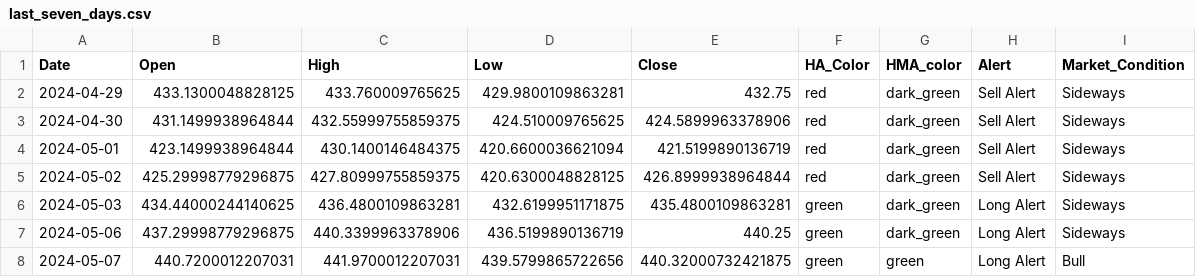
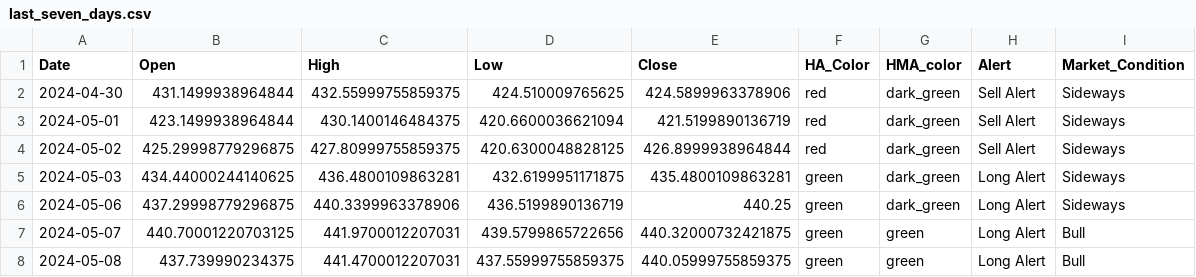
Before and after one commit to rbnyng/trend_alert, a CSV file: last_seven_days.csv, drawn as a sheet.

```diff
--- a/last_seven_days.csv
+++ b/last_seven_days.csv
@@ -1,3 +1,2 @@
 Date,Open,High,Low,Close,HA_Color,HMA_color,Alert,Market_Condition
-2024-04-29,433.1300048828125,433.760009765625,429.9800109863281,432.75,red,dark_green,Sell Alert,Sideways
 2024-04-30,431.1499938964844,432.55999755859375,424.510009765625,424.5899963378906,red,dark_green,Sell Alert,Sideways
@@ -7,2 +6,3 @@ Date,Open,High,Low,Close,HA_Color,HMA_color,Alert,Market_Condition
 2024-05-06,437.29998779296875,440.3399963378906,436.5199890136719,440.25,green,dark_green,Long Alert,Sideways
-2024-05-07,440.7200012207031,441.9700012207031,439.5799865722656,440.32000732421875,green,green,Long Alert,Bull
+2024-05-07,440.70001220703125,441.9700012207031,439.5799865722656,440.32000732421875,green,green,Long Alert,Bull
+2024-05-08,437.739990234375,441.4700012207031,437.55999755859375,440.05999755859375,green,green,Long Alert,Bull
```
